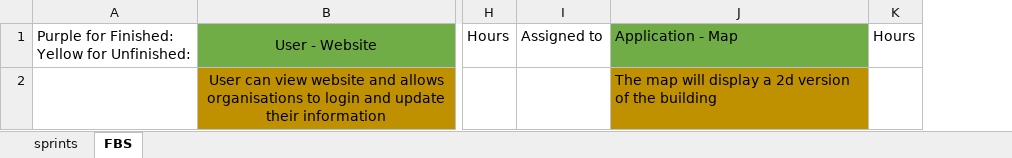
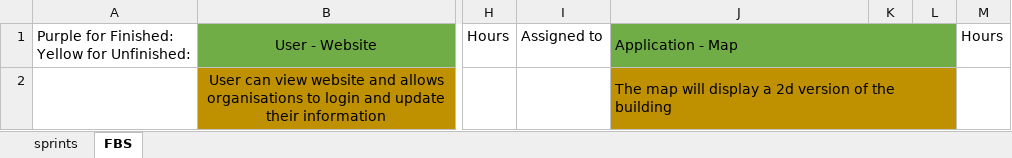
Before and after one commit to Pathfinder-Team/Computing-Project-2019---PathFinder, an Excel workbook: Documents/FeatureList -/Feature List.xlsx, sheet FBS, drawn as a sheet; only a part is shown, gaps mark what is left out; values as stored, in another font and other column widths than the file's, no borders; the diff covers the shown part only; the diff names each change by its address in the sheet, - before the commit and + after, or states it on an @@ line.

Commit message:
Update Feature List.xlsx

```diff
--- a/Documents/FeatureList -/Feature List.xlsx (sheet FBS)
+++ b/Documents/FeatureList -/Feature List.xlsx (sheet FBS)
+column K, empty
+column L, empty
+J1:L1 merged
+J2:L2 merged
```
Also changed, not shown: 4 edited cells, cell formats and merged cells elsewhere in this sheet.
